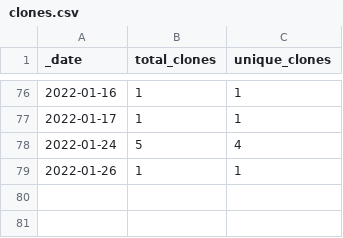
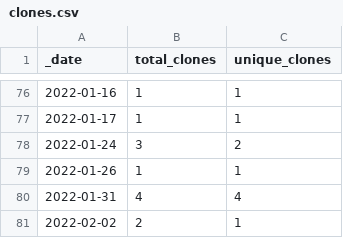
Before and after one commit to dpinney/r3it, a CSV file: traffic/clones.csv, drawn as a sheet; only a part is shown, gaps mark what is left out.

Commit message:
GitHub traffic

```diff
--- a/traffic/clones.csv
+++ b/traffic/clones.csv
@@ -77,3 +77,5 @@ _date,total_clones,unique_clones
 2022-01-17,1,1
-2022-01-24,5,4
+2022-01-24,3,2
 2022-01-26,1,1
+2022-01-31,4,4
+2022-02-02,2,1
```
Also changed, not shown: 1 other file.
